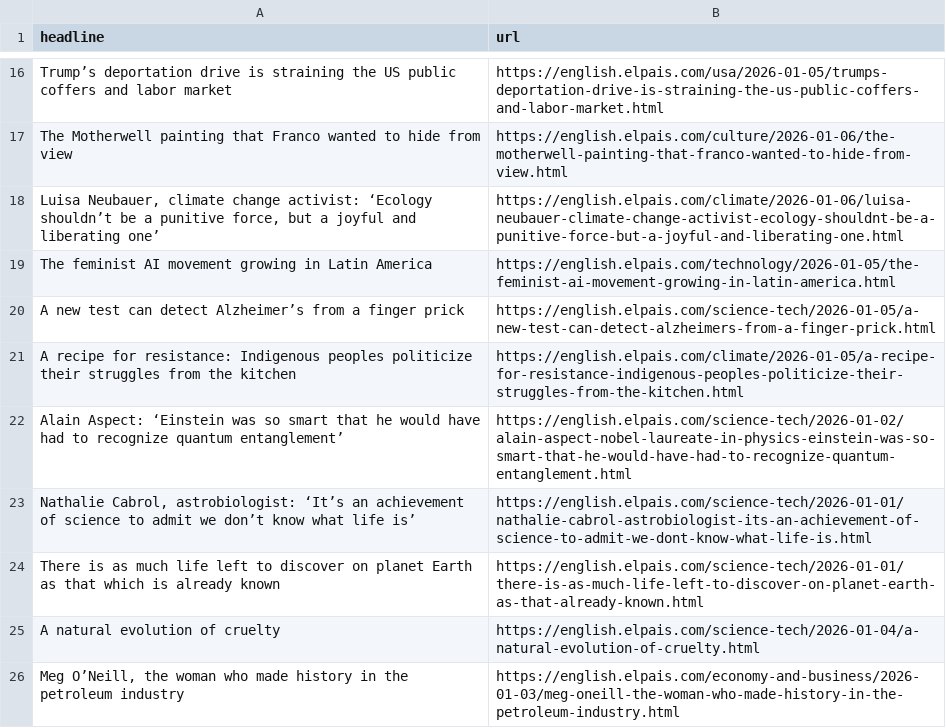
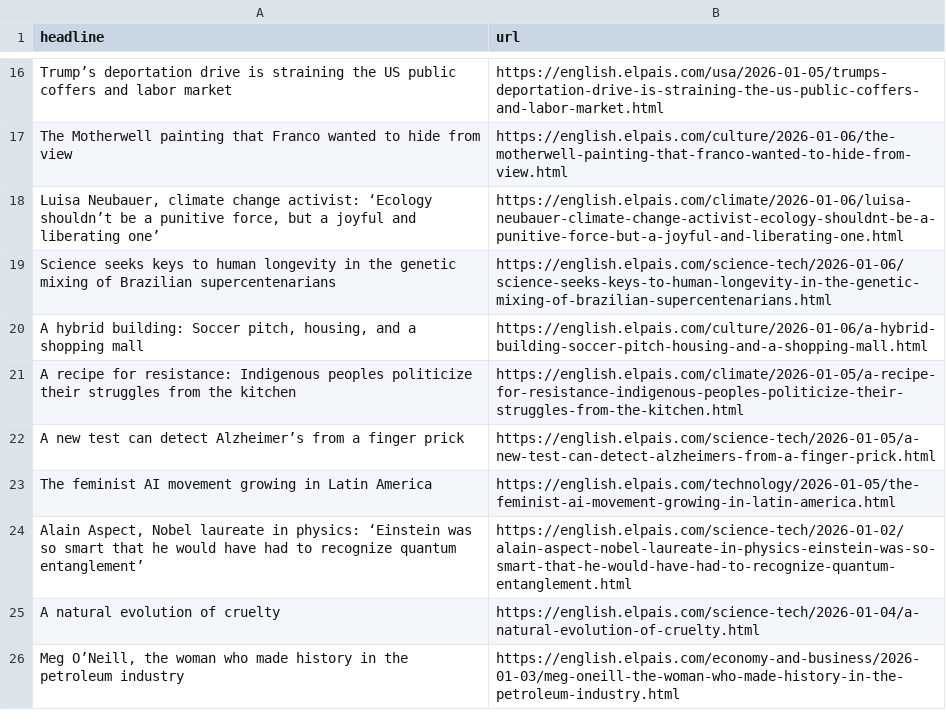
Before and after one commit to JSorrell99/el-pais-autoscraper, a CSV file: headlines.csv, drawn as a sheet; only a part is shown, gaps mark what is left out.

```diff
--- a/headlines.csv
+++ b/headlines.csv
@@ -18,8 +18,8 @@ The Motherwell painting that Franco wanted to hide from view,https://english.elp
 "Luisa Neubauer, climate change activist: ‘Ecology shouldn’t be a punitive force, but a joyful and liberating one’",https://english.elpais.com/climate/2026-01-06/luisa-neubauer-climate-change-activist-ecology-shouldnt-be-a-punitive-force-but-a-joyful-and-liberating-one.html
+Science seeks keys to human longevity in the genetic mixing of Brazilian supercentenarians,https://english.elpais.com/science-tech/2026-01-06/science-seeks-keys-to-human-longevity-in-the-genetic-mixing-of-brazilian-supercentenarians.html
+"A hybrid building: Soccer pitch, housing, and a shopping mall",https://english.elpais.com/culture/2026-01-06/a-hybrid-building-soccer-pitch-housing-and-a-shopping-mall.html
+A recipe for resistance: Indigenous peoples politicize their struggles from the kitchen,https://english.elpais.com/climate/2026-01-05/a-recipe-for-resistance-indigenous-peoples-politicize-their-struggles-from-the-kitchen.html
+A new test can detect Alzheimer’s from a finger prick,https://english.elpais.com/science-tech/2026-01-05/a-new-test-can-detect-alzheimers-from-a-finger-prick.html
 The feminist AI movement growing in Latin America,https://english.elpais.com/technology/2026-01-05/the-feminist-ai-movement-growing-in-latin-america.html
-A new test can detect Alzheimer’s from a finger prick,https://english.elpais.com/science-tech/2026-01-05/a-new-test-can-detect-alzheimers-from-a-finger-prick.html
-A recipe for resistance: Indigenous peoples politicize their struggles from the kitchen,https://english.elpais.com/climate/2026-01-05/a-recipe-for-resistance-indigenous-peoples-politicize-their-struggles-from-the-kitchen.html
-Alain Aspect: ‘Einstein was so smart that he would have had to recognize quantum entanglement’,https://english.elpais.com/science-tech/2026-01-02/alain-aspect-nobel-laureate-in-physics-einstein-was-so-smart-that-he-would-have-had-to-recognize-quantum-entanglement.html
-"Nathalie Cabrol, astrobiologist: ‘It’s an achievement of science to admit we don’t know what life is’",https://english.elpais.com/science-tech/2026-01-01/nathalie-cabrol-astrobiologist-its-an-achievement-of-science-to-admit-we-dont-know-what-life-is.html
-There is as much life left to discover on planet Earth as that which is already known,https://english.elpais.com/science-tech/2026-01-01/there-is-as-much-life-left-to-discover-on-planet-earth-as-that-already-known.html
+"Alain Aspect, Nobel laureate in physics: ‘Einstein was so smart that he would have had to recognize quantum entanglement’",https://english.elpais.com/science-tech/2026-01-02/alain-aspect-nobel-laureate-in-physics-einstein-was-so-smart-that-he-would-have-had-to-recognize-quantum-entanglement.html
 A natural evolution of cruelty,https://english.elpais.com/science-tech/2026-01-04/a-natural-evolution-of-cruelty.html
```
